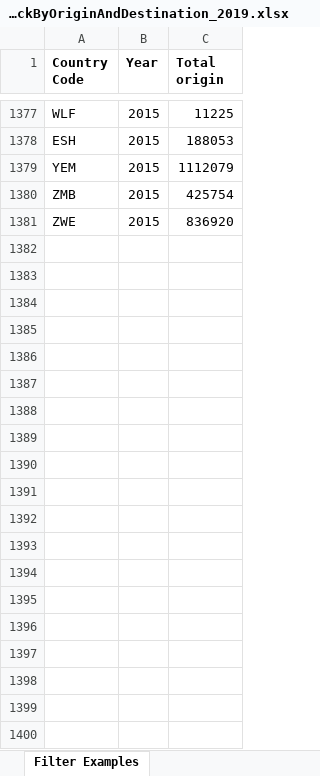
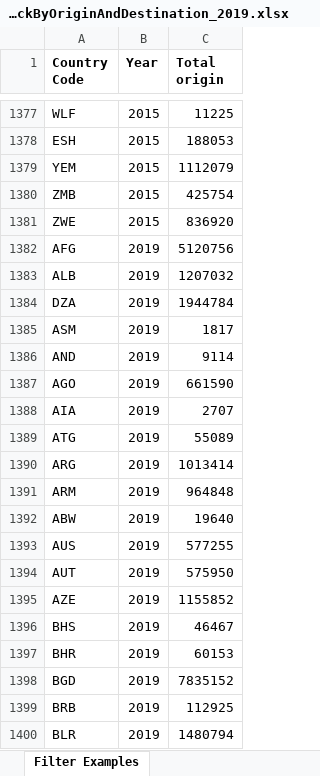
Before and after one commit to CodeEatSleepRepeat/Data-Mining, an Excel workbook: tabele1990-2017/treba_regresija/UN_MigrantStockByOriginAndDestination_2019.xlsx, sheet Filter Examples, drawn as a sheet; only a part is shown, gaps mark what is left out; values as stored, in another font and other column widths than the file's, no borders; the diff covers the shown part only; the diff names each change by its address in the sheet, - before the commit and + after, or states it on an @@ line.

```diff
--- a/tabele1990-2017/treba_regresija/UN_MigrantStockByOriginAndDestination_2019.xlsx (sheet Filter Examples)
+++ b/tabele1990-2017/treba_regresija/UN_MigrantStockByOriginAndDestination_2019.xlsx (sheet Filter Examples)
+row 1382: AFG | 2019 | 5120756
+row 1383: ALB | 2019 | 1207032
+row 1384: DZA | 2019 | 1944784
+row 1385: ASM | 2019 | 1817
+row 1386: AND | 2019 | 9114
+row 1387: AGO | 2019 | 661590
+row 1388: AIA | 2019 | 2707
+row 1389: ATG | 2019 | 55089
+row 1390: ARG | 2019 | 1013414
+row 1391: ARM | 2019 | 964848
+row 1392: ABW | 2019 | 19640
+row 1393: AUS | 2019 | 577255
+row 1394: AUT | 2019 | 575950
+row 1395: AZE | 2019 | 1155852
+row 1396: BHS | 2019 | 46467
+row 1397: BHR | 2019 | 60153
+row 1398: BGD | 2019 | 7835152
+row 1399: BRB | 2019 | 112925
+row 1400: BLR | 2019 | 1480794
```
Also changed, not shown: 211 added rows elsewhere in this sheet, tabele1990-2017/treba_regresija/Freedom_of_the_Press_Data.xlsx, tabele1990-2017/treba_regresija/agricultural_methane_emission.xlsx, 17 other files.
